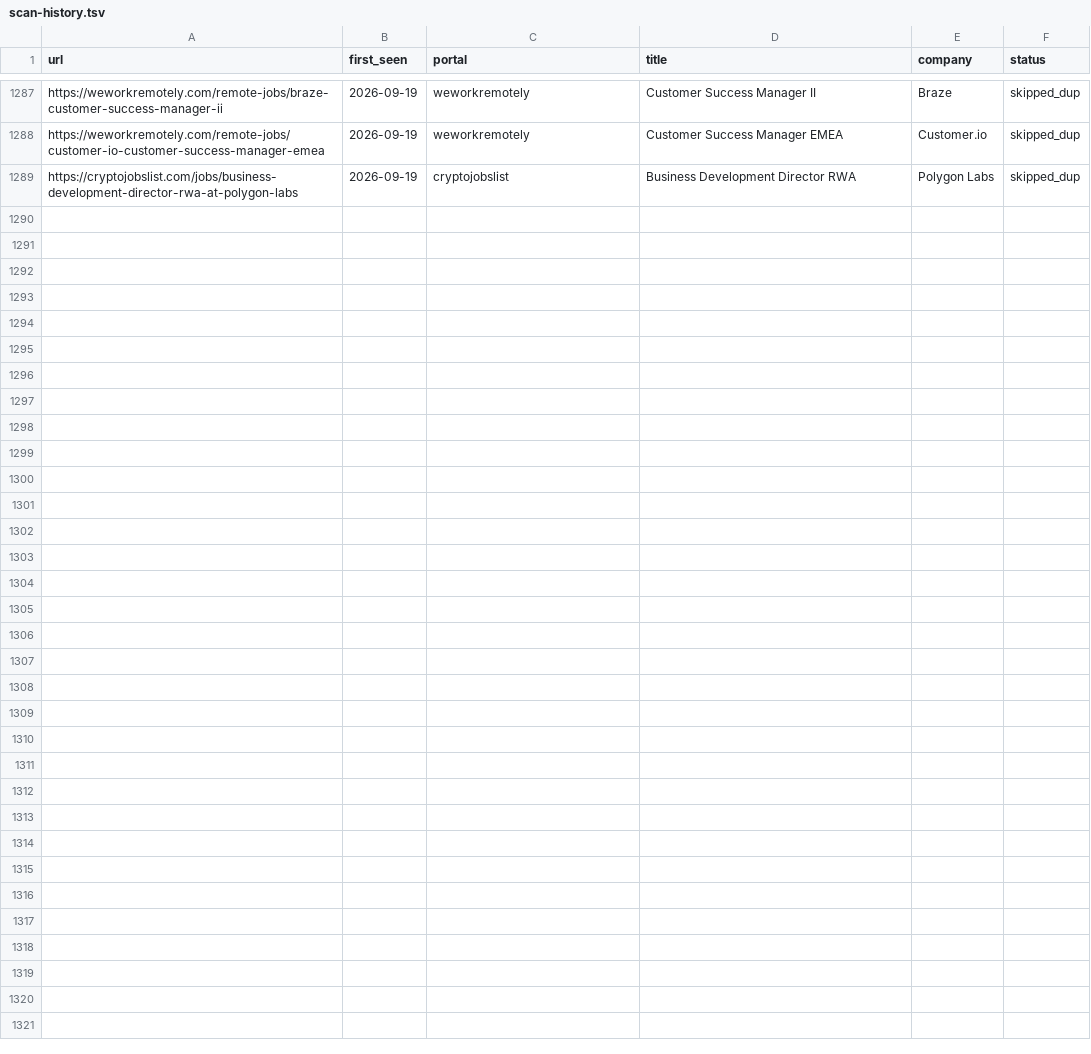
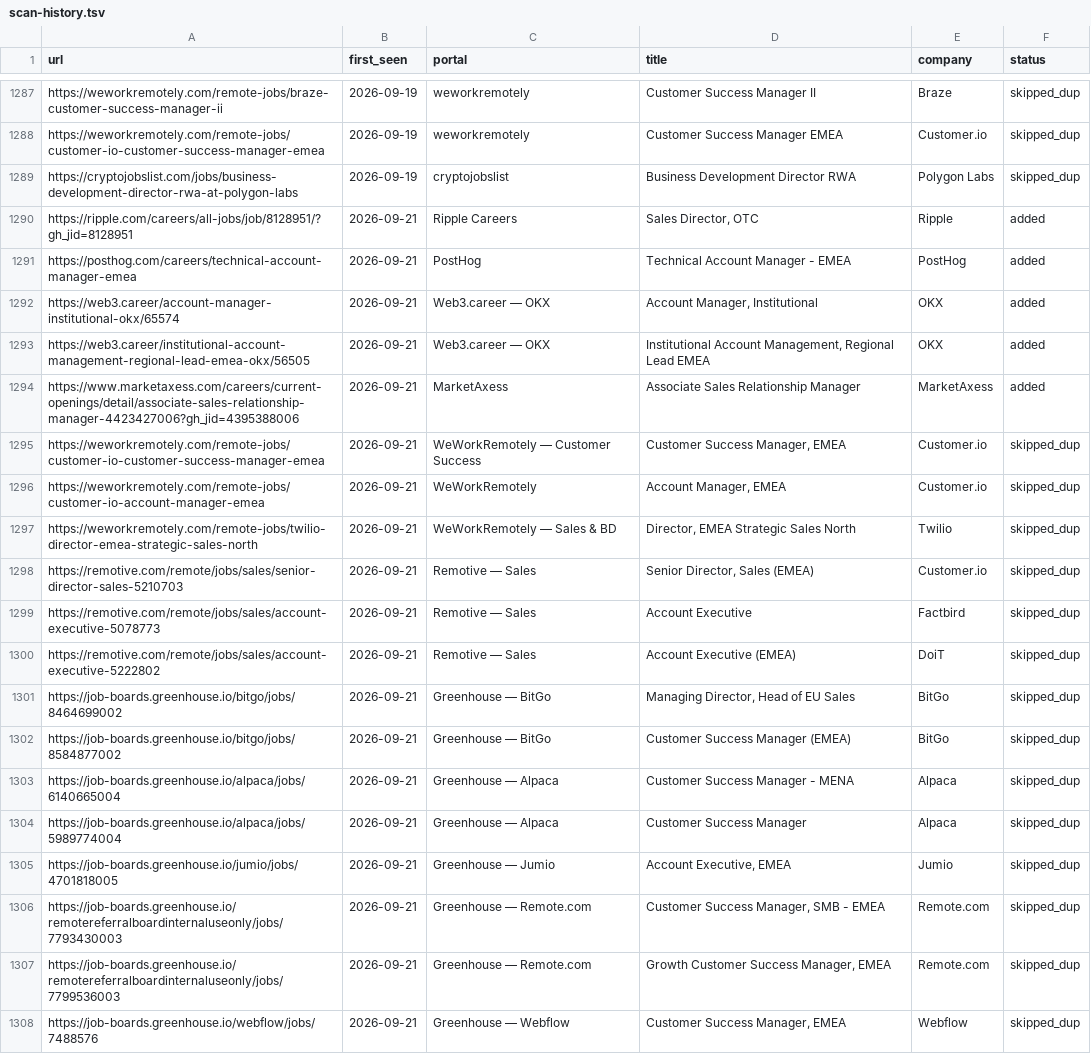
Before and after one commit to Gabangxa/career-ops-santifer, a TSV file: data/scan-history.tsv, drawn as a sheet; only a part is shown, gaps mark what is left out; the diff covers the shown part only; the diff names each change by its address in the sheet, - before the commit and + after, or states it on an @@ line.

```diff
--- a/data/scan-history.tsv
+++ b/data/scan-history.tsv
+row 1290: https://ripple.com/careers/all-jobs/job/8128951/?gh_jid=8128951 | 2026-09-21 | Ripple Careers | Sales Director, OTC | Ripple | added
+row 1291: https://posthog.com/careers/technical-account-manager-emea | 2026-09-21 | PostHog | Technical Account Manager - EMEA | PostHog | added
+row 1292: https://web3.career/account-manager-institutional-okx/65574 | 2026-09-21 | Web3.career — OKX | Account Manager, Institutional | OKX | added
+row 1293: https://web3.career/institutional-account-management-regional-lead-emea-okx/56505 | 2026-09-21 | Web3.career — OKX | Institutional Account Management, Regional Lead EMEA | OKX | added
+row 1294: https://www.marketaxess.com/careers/current-openings/detail/associate-sales-relationship-manager-4423427006?gh_jid=4395388006 | 2026-09-21 | MarketAxess | Associate Sales Relationship Manager | MarketAxess | added
+row 1295: https://weworkremotely.com/remote-jobs/customer-io-customer-success-manager-emea | 2026-09-21 | WeWorkRemotely — Customer Success | Customer Success Manager, EMEA | Customer.io | skipped_dup
+row 1296: https://weworkremotely.com/remote-jobs/customer-io-account-manager-emea | 2026-09-21 | WeWorkRemotely | Account Manager, EMEA | Customer.io | skipped_dup
+row 1297: https://weworkremotely.com/remote-jobs/twilio-director-emea-strategic-sales-north | 2026-09-21 | WeWorkRemotely — Sales & BD | Director, EMEA Strategic Sales North | Twilio | skipped_dup
+row 1298: https://remotive.com/remote/jobs/sales/senior-director-sales-5210703 | 2026-09-21 | Remotive — Sales | Senior Director, Sales (EMEA) | Customer.io | skipped_dup
+row 1299: https://remotive.com/remote/jobs/sales/account-executive-5078773 | 2026-09-21 | Remotive — Sales | Account Executive | Factbird | skipped_dup
+row 1300: https://remotive.com/remote/jobs/sales/account-executive-5222802 | 2026-09-21 | Remotive — Sales | Account Executive (EMEA) | DoiT | skipped_dup
+row 1301: https://job-boards.greenhouse.io/bitgo/jobs/8464699002 | 2026-09-21 | Greenhouse — BitGo | Managing Director, Head of EU Sales | BitGo | skipped_dup
+row 1302: https://job-boards.greenhouse.io/bitgo/jobs/8584877002 | 2026-09-21 | Greenhouse — BitGo | Customer Success Manager (EMEA) | BitGo | skipped_dup
+row 1303: https://job-boards.greenhouse.io/alpaca/jobs/6140665004 | 2026-09-21 | Greenhouse — Alpaca | Customer Success Manager - MENA | Alpaca | skipped_dup
+row 1304: https://job-boards.greenhouse.io/alpaca/jobs/5989774004 | 2026-09-21 | Greenhouse — Alpaca | Customer Success Manager | Alpaca | skipped_dup
+row 1305: https://job-boards.greenhouse.io/jumio/jobs/4701818005 | 2026-09-21 | Greenhouse — Jumio | Account Executive, EMEA | Jumio | skipped_dup
+row 1306: https://job-boards.greenhouse.io/remotereferralboardinternaluseonly/jobs/7793430003 | 2026-09-21 | Greenhouse — Remote.com | Customer Success Manager, SMB - EMEA | Remote.com | skipped_dup
+row 1307: https://job-boards.greenhouse.io/remotereferralboardinternaluseonly/jobs/7799536003 | 2026-09-21 | Greenhouse — Remote.com | Growth Customer Success Manager, EMEA | Remote.com | skipped_dup
+row 1308: https://job-boards.greenhouse.io/webflow/jobs/7488576 | 2026-09-21 | Greenhouse — Webflow | Customer Success Manager, EMEA | Webflow | skipped_dup
```
Also changed, not shown: 9 added rows elsewhere in this file, 1 other file.
